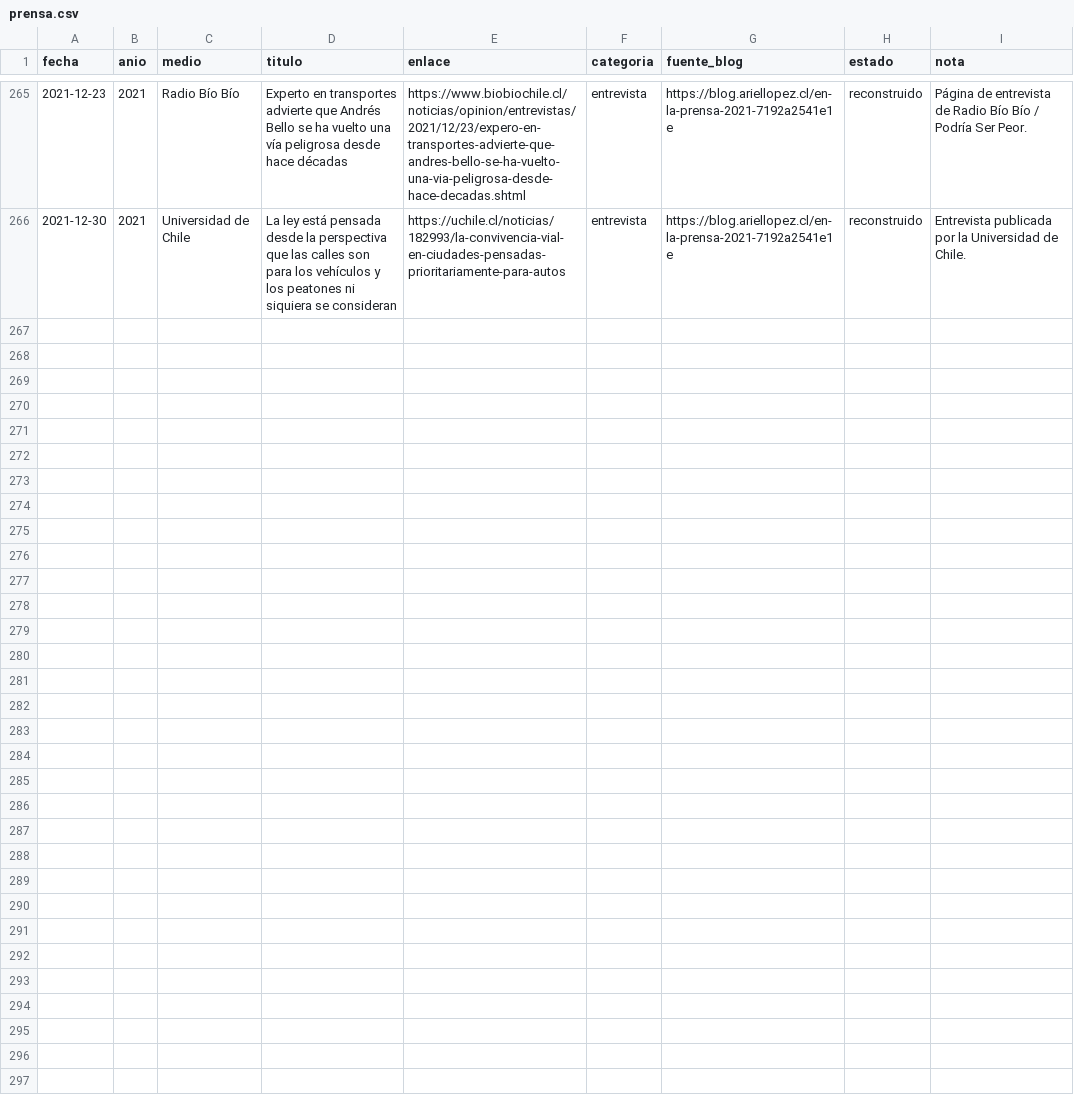
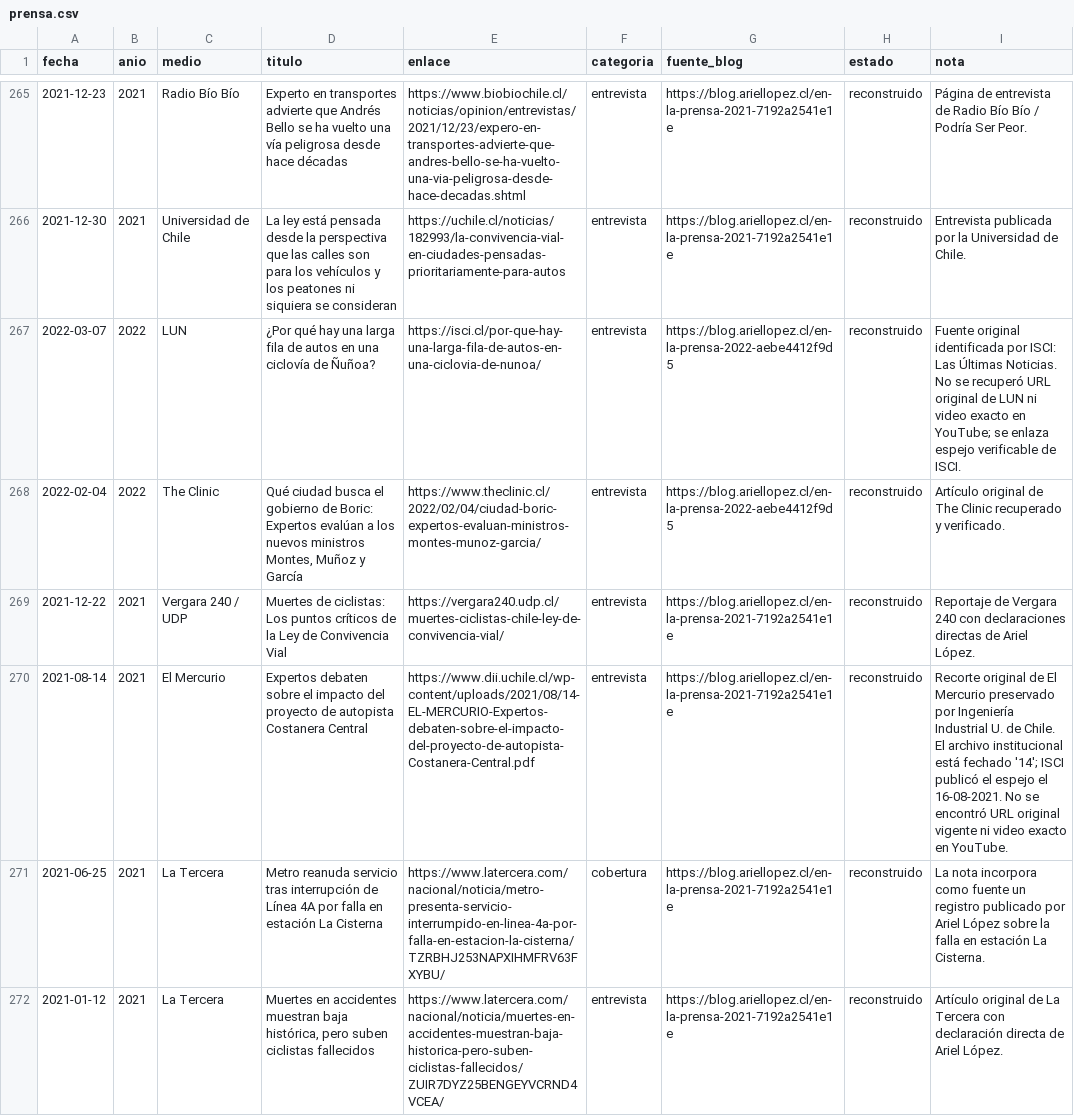
Before and after one commit to arieIIopez/arieIIopez, a CSV file: archivo/prensa/prensa.csv, drawn as a sheet; only a part is shown, gaps mark what is left out; the diff names each change by its address in the sheet, - before the commit and + after, or states it on an @@ line.

Commit message:
Recover additional 2021 and 2022 press records

```diff
--- a/archivo/prensa/prensa.csv
+++ b/archivo/prensa/prensa.csv
+row 267: 2022-03-07 | 2022 | LUN | ¿Por qué hay una larga fila de autos en una ciclovía de Ñuñoa? | https://isci.cl/por-que-hay-una-larga-fila-de-autos-en-una-ciclovia-de-nunoa/ | entrevista | https://blog.ariellopez.cl/en-la-prensa-2022-aebe4412f9d5 | reconstruido | Fuente original identificada por ISCI: Las Últimas Noticias. No se recuperó URL original de LUN ni video exacto en YouTube; se enlaza espejo verificable de ISCI.
+row 268: 2022-02-04 | 2022 | The Clinic | Qué ciudad busca el gobierno de Boric: Expertos evalúan a los nuevos ministros Montes, Muñoz y García | https://www.theclinic.cl/2022/02/04/ciudad-boric-expertos-evaluan-ministros-montes-munoz-garcia/ | entrevista | https://blog.ariellopez.cl/en-la-prensa-2022-aebe4412f9d5 | reconstruido | Artículo original de The Clinic recuperado y verificado.
+row 269: 2021-12-22 | 2021 | Vergara 240 / UDP | Muertes de ciclistas: Los puntos críticos de la Ley de Convivencia Vial | https://vergara240.udp.cl/muertes-ciclistas-chile-ley-de-convivencia-vial/ | entrevista | https://blog.ariellopez.cl/en-la-prensa-2021-7192a2541e1e | reconstruido | Reportaje de Vergara 240 con declaraciones directas de Ariel López.
+row 270: 2021-08-14 | 2021 | El Mercurio | Expertos debaten sobre el impacto del proyecto de autopista Costanera Central | https://www.dii.uchile.cl/wp-content/uploads/2021/08/14-EL-MERCURIO-Expertos-debaten-sobre-el-impacto-del-proyecto-de-autopista-Costanera-Central.pdf | entrevista | https://blog.ariellopez.cl/en-la-prensa-2021-7192a2541e1e | reconstruido | Recorte original de El Mercurio preservado por Ingeniería Industrial U. de Chile. El archivo institucional está fechado '14'; ISCI publicó el espejo el 16-08-2021. No se encontró URL original vigente ni video exacto en YouTube.
+row 271: 2021-06-25 | 2021 | La Tercera | Metro reanuda servicio tras interrupción de Línea 4A por falla en estación La Cisterna | https://www.latercera.com/nacional/noticia/metro-presenta-servicio-interrumpido-en-linea-4a-por-falla-en-estacion-la-cisterna/TZRBHJ253NAPXIHMFRV63FXYBU/ | cobertura | https://blog.ariellopez.cl/en-la-prensa-2021-7192a2541e1e | reconstruido | La nota incorpora como fuente un registro publicado por Ariel López sobre la falla en estación La Cisterna.
+row 272: 2021-01-12 | 2021 | La Tercera | Muertes en accidentes muestran baja histórica, pero suben ciclistas fallecidos | https://www.latercera.com/nacional/noticia/muertes-en-accidentes-muestran-baja-historica-pero-suben-ciclistas-fallecidos/ZUIR7DYZ25BENGEYVCRND4VCEA/ | entrevista | https://blog.ariellopez.cl/en-la-prensa-2021-7192a2541e1e | reconstruido | Artículo original de La Tercera con declaración directa de Ariel López.
```
